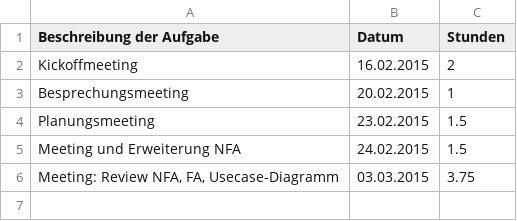
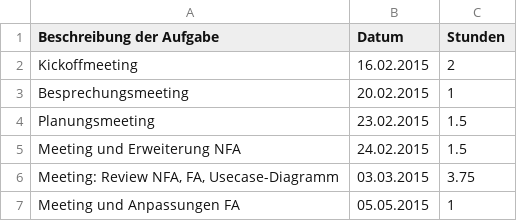
Before and after one commit to Alergeek/Dokumentation, a CSV file: Zeiterfassung/ms.csv, drawn as a sheet.

Commit message:
timesheet ms updated

```diff
--- a/Zeiterfassung/ms.csv
+++ b/Zeiterfassung/ms.csv
@@ -6 +6,2 @@ Meeting und Erweiterung NFA,24.02.2015,1.5
 "Meeting: Review NFA, FA, Usecase-Diagramm",03.03.2015,3.75
+Meeting und Anpassungen FA,05.05.2015,1
```
